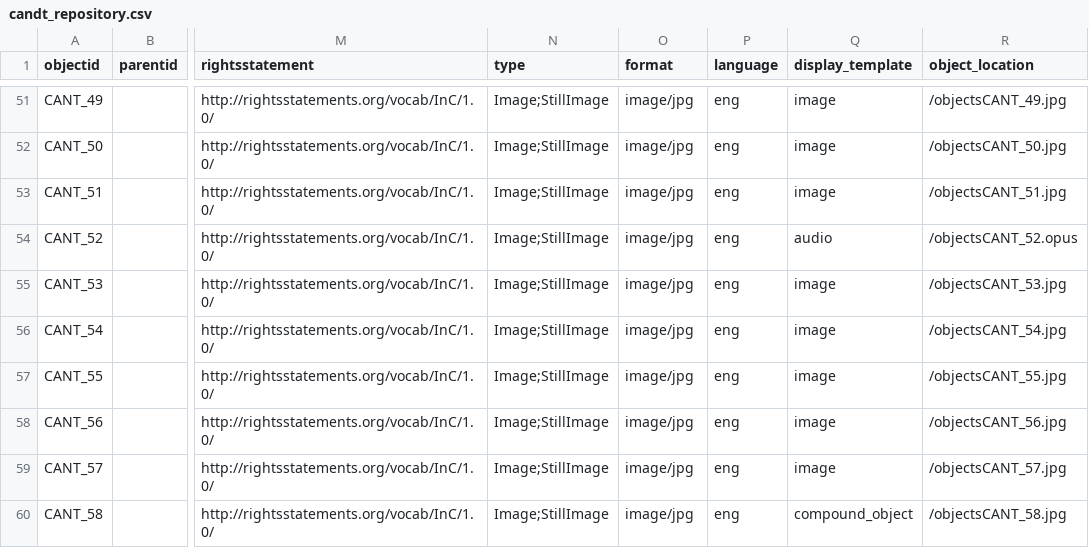
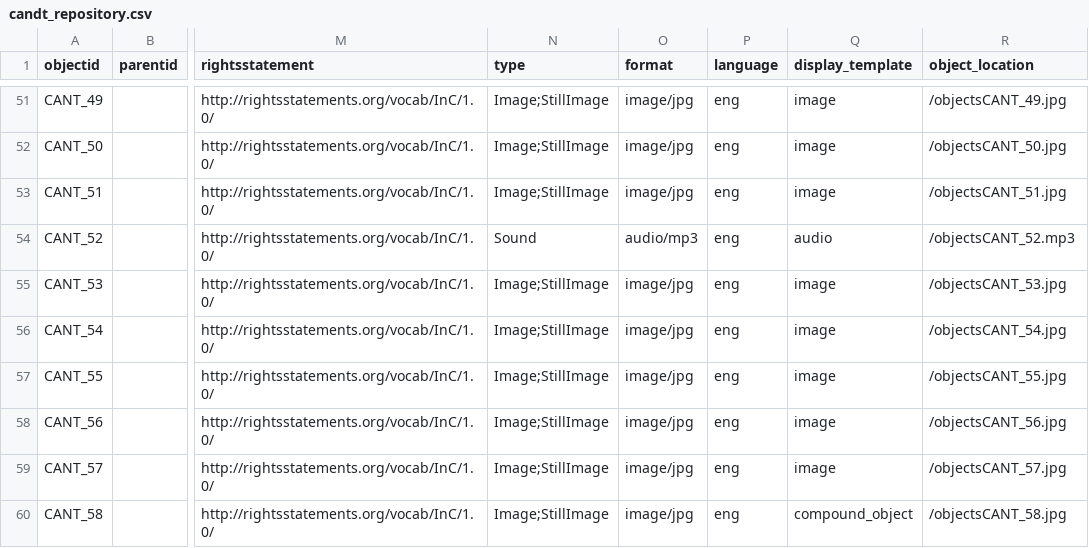
Before and after one commit to slimewribs/chris_and_theresa_day, a CSV file: _data/candt_repository.csv, drawn as a sheet; only a part is shown, gaps mark what is left out; the diff names each change by its address in the sheet, - before the commit and + after, or states it on an @@ line.

Commit message:
update audio file

```diff
--- a/_data/candt_repository.csv
+++ b/_data/candt_repository.csv
-N54 (type): Image;StillImage
+N54 (type): Sound
-O54 (format): image/jpg
+O54 (format): audio/mp3
-R54 (object_location): /objectsCANT_52.opus
+R54 (object_location): /objectsCANT_52.mp3
```
Also changed, not shown: 1 other file.
